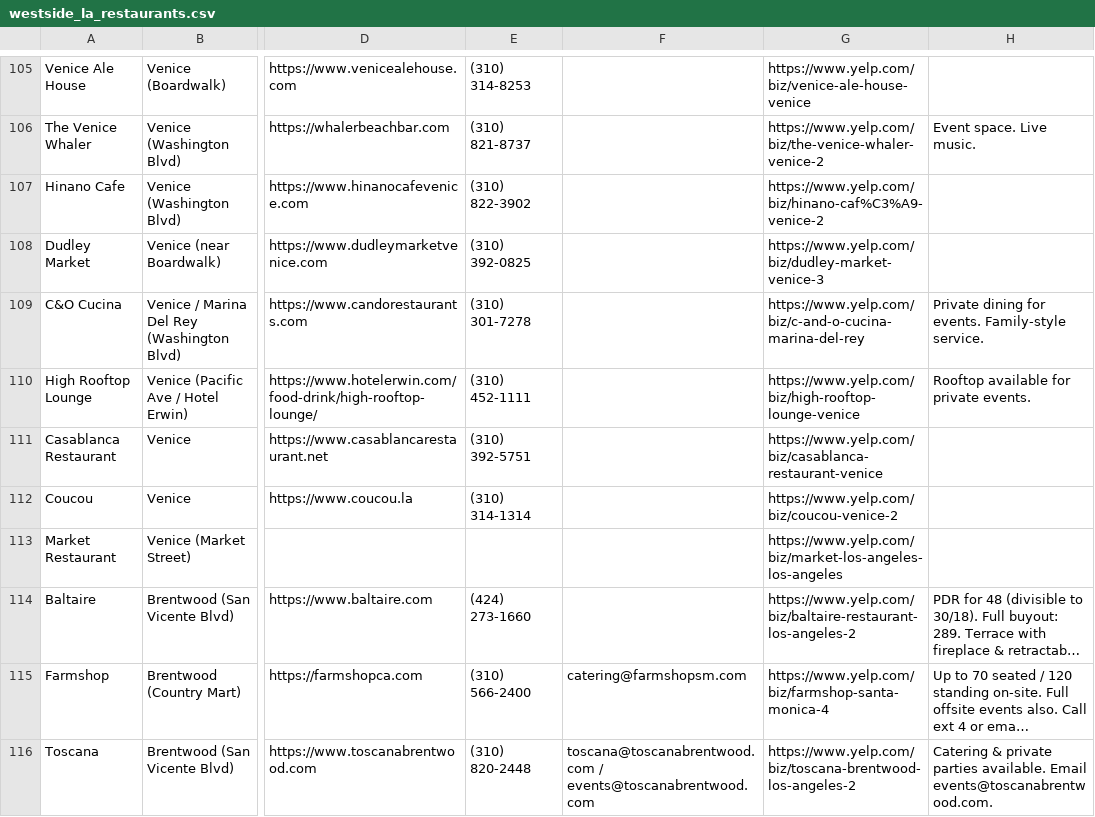
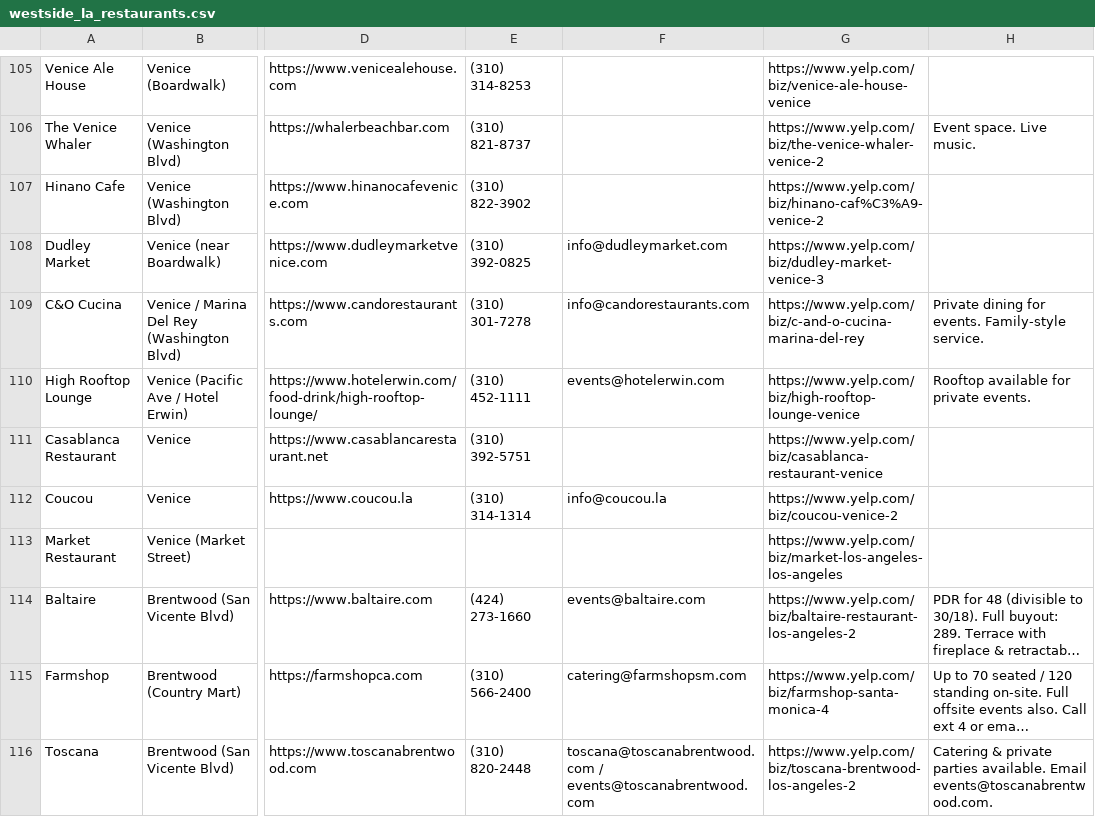
Before and after one commit to willj529/westcoastevents, a CSV file: westside_la_restaurants.csv, drawn as a sheet; only a part is shown, gaps mark what is left out; long unchanged cells end in …; the diff covers the shown part only; the diff names each change by its address in the sheet, - before the commit and + after, or states it on an @@ line.

```diff
--- a/westside_la_restaurants.csv
+++ b/westside_la_restaurants.csv
-F108: (empty)
+F108: info@dudleymarket.com
-F109: (empty)
+F109: info@candorestaurants.com
-F110: (empty)
+F110: events@hotelerwin.com
-F112: (empty)
+F112: info@coucou.la
-F114: (empty)
+F114: events@baltaire.com
```
Also changed, not shown: 65 edited cells elsewhere in this file.
